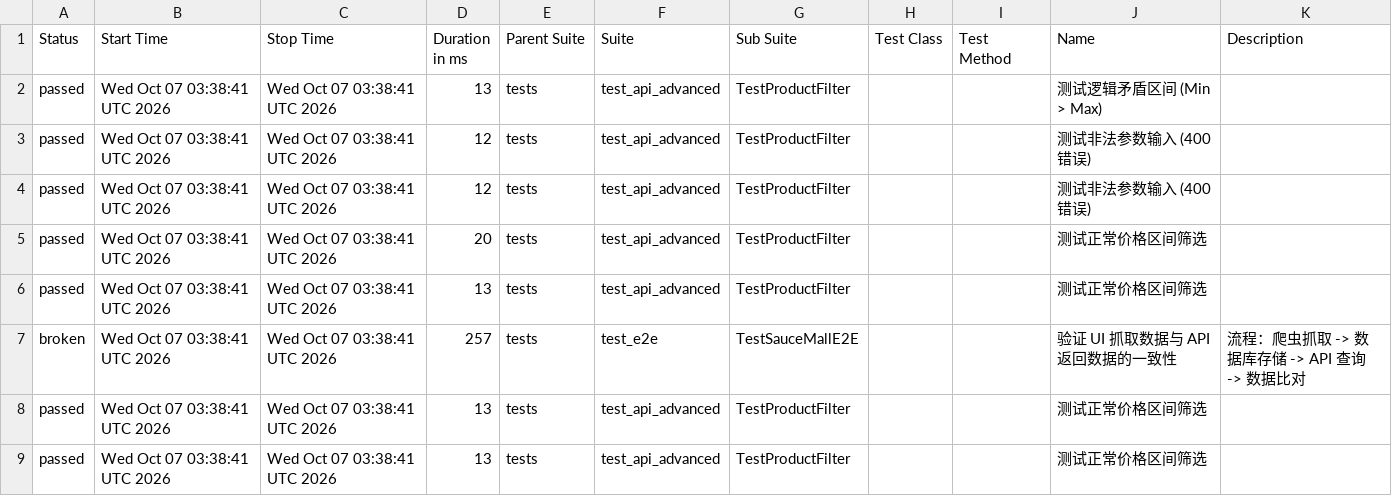
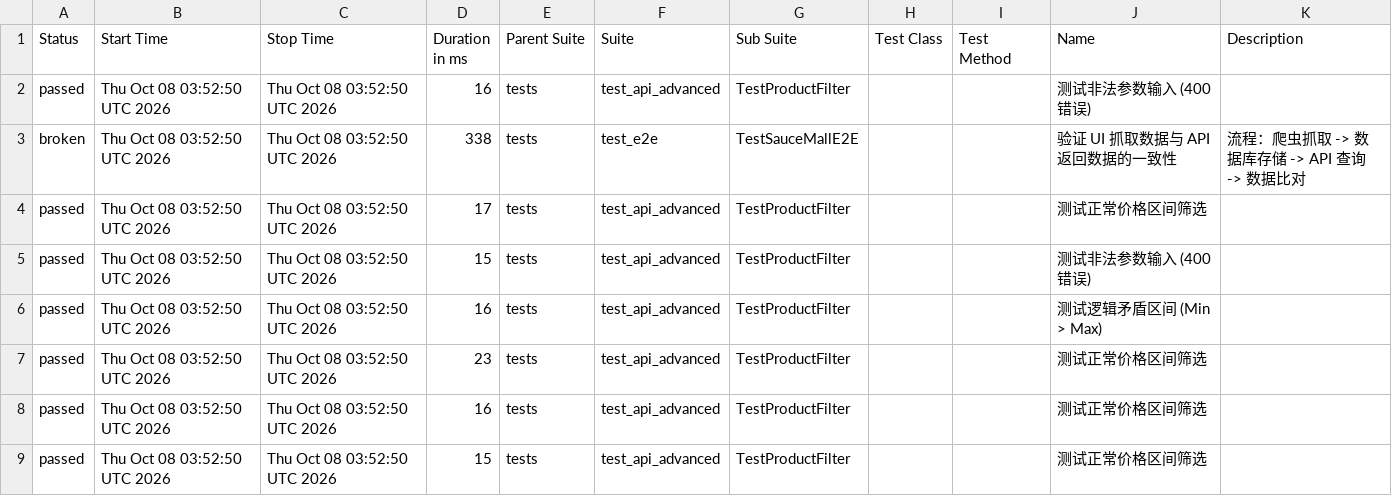
Before and after one commit to Junx20710/SauceMall-Monitor, a CSV file: data/suites.csv, drawn as a sheet.

Commit message:
Deploying to gh-pages from @ Junx20710/SauceMall-Monitor@1caa9ab313e35e4c0f4a30c7490494abbd996b5e 🚀

```diff
--- a/data/suites.csv
+++ b/data/suites.csv
@@ -1,9 +1,9 @@
 "Status","Start Time","Stop Time","Duration in ms","Parent Suite","Suite","Sub Suite","Test Class","Test Method","Name","Description"
-"passed","Wed Oct 07 03:38:41 UTC 2026","Wed Oct 07 03:38:41 UTC 2026","13","tests","test_api_advanced","TestProductFilter","","","测试逻辑矛盾区间 (Min > Max)",""
-"passed","Wed Oct 07 03:38:41 UTC 2026","Wed Oct 07 03:38:41 UTC 2026","12","tests","test_api_advanced","TestProductFilter","","","测试非法参数输入 (400错误)",""
-"passed","Wed Oct 07 03:38:41 UTC 2026","Wed Oct 07 03:38:41 UTC 2026","12","tests","test_api_advanced","TestProductFilter","","","测试非法参数输入 (400错误)",""
-"passed","Wed Oct 07 03:38:41 UTC 2026","Wed Oct 07 03:38:41 UTC 2026","20","tests","test_api_advanced","TestProductFilter","","","测试正常价格区间筛选",""
-"passed","Wed Oct 07 03:38:41 UTC 2026","Wed Oct 07 03:38:41 UTC 2026","13","tests","test_api_advanced","TestProductFilter","","","测试正常价格区间筛选",""
-"broken","Wed Oct 07 03:38:41 UTC 2026","Wed Oct 07 03:38:41 UTC 2026","257","tests","test_e2e","TestSauceMallE2E","","","验证 UI 抓取数据与 API 返回数据的一致性","流程：爬虫抓取 -> 数据库存储 -> API 查询 -> 数据比对"
-"passed","Wed Oct 07 03:38:41 UTC 2026","Wed Oct 07 03:38:41 UTC 2026","13","tests","test_api_advanced","TestProductFilter","","","测试正常价格区间筛选",""
-"passed","Wed Oct 07 03:38:41 UTC 2026","Wed Oct 07 03:38:41 UTC 2026","13","tests","test_api_advanced","TestProductFilter","","","测试正常价格区间筛选",""
+"passed","Thu Oct 08 03:52:50 UTC 2026","Thu Oct 08 03:52:50 UTC 2026","16","tests","test_api_advanced","TestProductFilter","","","测试非法参数输入 (400错误)",""
+"broken","Thu Oct 08 03:52:50 UTC 2026","Thu Oct 08 03:52:50 UTC 2026","338","tests","test_e2e","TestSauceMallE2E","","","验证 UI 抓取数据与 API 返回数据的一致性","流程：爬虫抓取 -> 数据库存储 -> API 查询 -> 数据比对"
+"passed","Thu Oct 08 03:52:50 UTC 2026","Thu Oct 08 03:52:50 UTC 2026","17","tests","test_api_advanced","TestProductFilter","","","测试正常价格区间筛选",""
+"passed","Thu Oct 08 03:52:50 UTC 2026","Thu Oct 08 03:52:50 UTC 2026","15","tests","test_api_advanced","TestProductFilter","","","测试非法参数输入 (400错误)",""
+"passed","Thu Oct 08 03:52:50 UTC 2026","Thu Oct 08 03:52:50 UTC 2026","16","tests","test_api_advanced","TestProductFilter","","","测试逻辑矛盾区间 (Min > Max)",""
+"passed","Thu Oct 08 03:52:50 UTC 2026","Thu Oct 08 03:52:50 UTC 2026","23","tests","test_api_advanced","TestProductFilter","","","测试正常价格区间筛选",""
+"passed","Thu Oct 08 03:52:50 UTC 2026","Thu Oct 08 03:52:50 UTC 2026","16","tests","test_api_advanced","TestProductFilter","","","测试正常价格区间筛选",""
+"passed","Thu Oct 08 03:52:50 UTC 2026","Thu Oct 08 03:52:50 UTC 2026","15","tests","test_api_advanced","TestProductFilter","","","测试正常价格区间筛选",""
```
Also changed, not shown: 34 other files.
